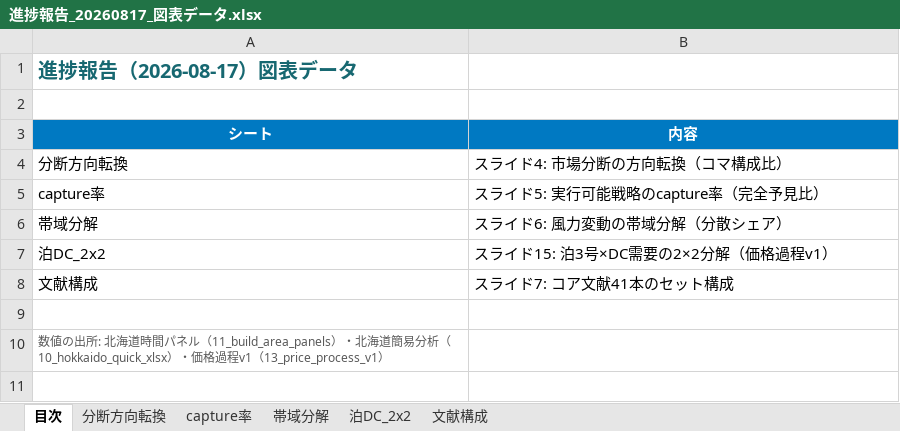
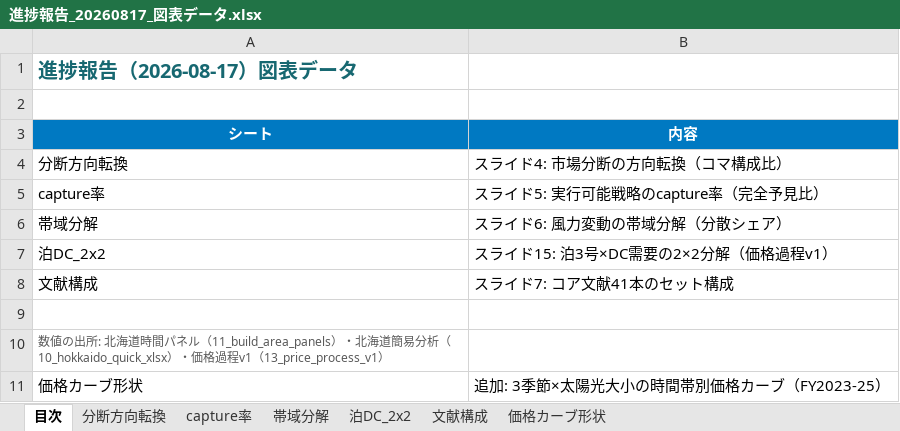
Before and after one commit to dikbb69/work, an Excel workbook: thesis/slides/進捗報告_20260817_図表データ.xlsx, sheet 目次, drawn as a sheet; values as stored, in another font and other column widths than the file's, no borders; the diff names each change by its address in the sheet, - before the commit and + after, or states it on an @@ line.

```diff
--- a/thesis/slides/進捗報告_20260817_図表データ.xlsx (sheet 目次)
+++ b/thesis/slides/進捗報告_20260817_図表データ.xlsx (sheet 目次)
+sheet tab: 価格カーブ形状
+row 11: 価格カーブ形状 | 追加: 3季節×太陽光大小の時間帯別価格カーブ（FY2023-25）
```
Also changed, not shown: charts or pictures, 2 other files.
